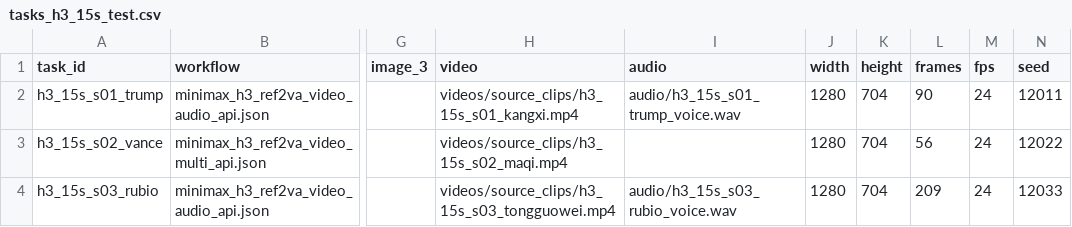
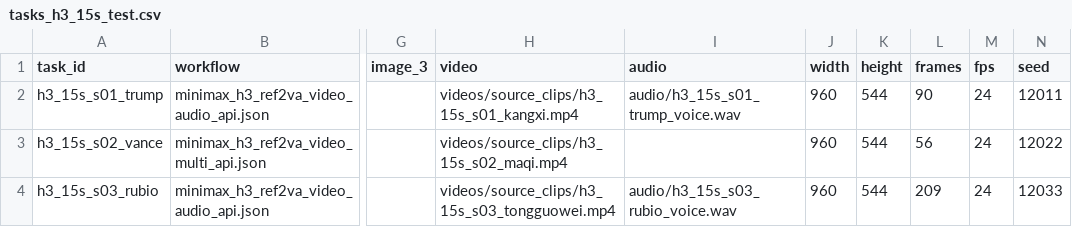
Before and after one commit to WSQ233/AI-Video, a CSV file: projects/02_yongzheng_ep12_huang/tasks_h3_15s_test.csv, drawn as a sheet; only a part is shown, gaps mark what is left out; the diff names each change by its address in the sheet, - before the commit and + after, or states it on an @@ line.

Commit message:
fix: tune Ref2VA ref_image_size=match, 960x544, and --lowvram --disable-pinned-memory to prevent L4 53GB RAM OOM

```diff
--- a/projects/02_yongzheng_ep12_huang/tasks_h3_15s_test.csv
+++ b/projects/02_yongzheng_ep12_huang/tasks_h3_15s_test.csv
-J2:J4 (width): 1280
+J2:J4 (width): 960
-K2:K4 (height): 704
+K2:K4 (height): 544
```
Also changed, not shown: 7 other files.
